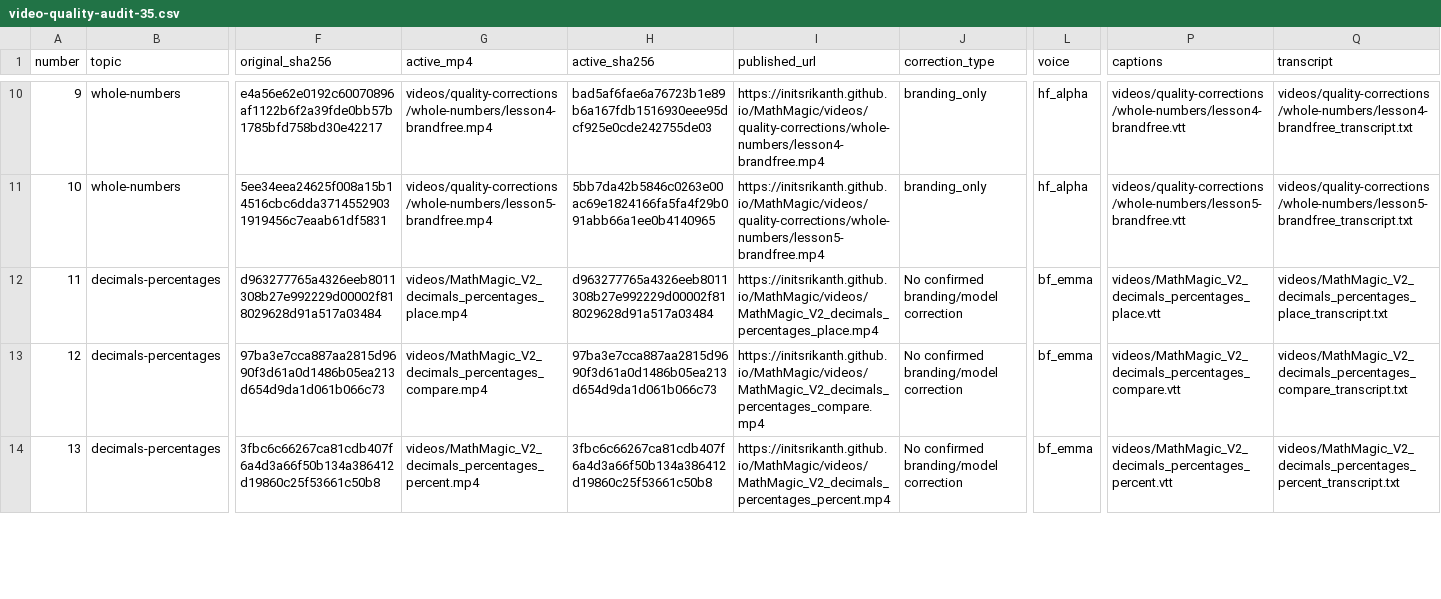
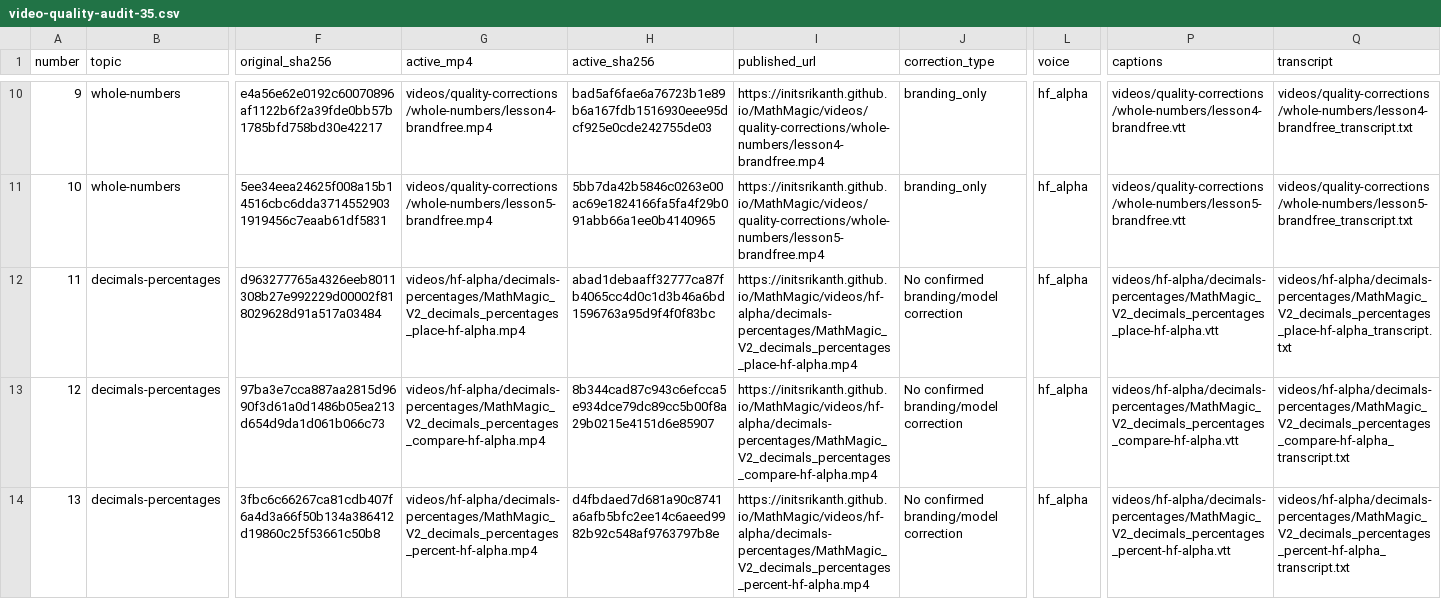
Before and after one commit to initSrikanth/MathMagic, a CSV file: docs/video-quality-audit-35.csv, drawn as a sheet; only a part is shown, gaps mark what is left out; the diff covers the shown part only; the diff names each change by its address in the sheet, - before the commit and + after, or states it on an @@ line.

```diff
--- a/docs/video-quality-audit-35.csv
+++ b/docs/video-quality-audit-35.csv
-G12 (active_mp4): videos/MathMagic_V2_decimals_percentages_place.mp4
+G12 (active_mp4): videos/hf-alpha/decimals-percentages/MathMagic_V2_decimals_percentages_place-hf-alpha.mp4
-H12 (active_sha256): d963277765a4326eeb8011308b27e992229d00002f818029628d91a517a03484
+H12 (active_sha256): abad1debaaff32777ca87fb4065cc4d0c1d3b46a6bd1596763a95d9f4f0f83bc
-I12 (published_url): https://initsrikanth.github.io/MathMagic/videos/MathMagic_V2_decimals_percentages_place.mp4
+I12 (published_url): https://initsrikanth.github.io/MathMagic/videos/hf-alpha/decimals-percentages/MathMagic_V2_decimals_percentages_place-hf-alpha.mp4
-L12:L14 (voice): bf_emma
+L12:L14 (voice): hf_alpha
-P12 (captions): videos/MathMagic_V2_decimals_percentages_place.vtt
+P12 (captions): videos/hf-alpha/decimals-percentages/MathMagic_V2_decimals_percentages_place-hf-alpha.vtt
-Q12 (transcript): videos/MathMagic_V2_decimals_percentages_place_transcript.txt
+Q12 (transcript): videos/hf-alpha/decimals-percentages/MathMagic_V2_decimals_percentages_place-hf-alpha_transcript.txt
-G13 (active_mp4): videos/MathMagic_V2_decimals_percentages_compare.mp4
+G13 (active_mp4): videos/hf-alpha/decimals-percentages/MathMagic_V2_decimals_percentages_compare-hf-alpha.mp4
-H13 (active_sha256): 97ba3e7cca887aa2815d9690f3d61a0d1486b05ea213d654d9da1d061b066c73
+H13 (active_sha256): 8b344cad87c943c6efcca5e934dce79dc89cc5b00f8a29b0215e4151d6e85907
-I13 (published_url): https://initsrikanth.github.io/MathMagic/videos/MathMagic_V2_decimals_percentages_compare.mp4
+I13 (published_url): https://initsrikanth.github.io/MathMagic/videos/hf-alpha/decimals-percentages/MathMagic_V2_decimals_percentages_compare-hf-alpha.mp4
-P13 (captions): videos/MathMagic_V2_decimals_percentages_compare.vtt
+P13 (captions): videos/hf-alpha/decimals-percentages/MathMagic_V2_decimals_percentages_compare-hf-alpha.vtt
-Q13 (transcript): videos/MathMagic_V2_decimals_percentages_compare_transcript.txt
+Q13 (transcript): videos/hf-alpha/decimals-percentages/MathMagic_V2_decimals_percentages_compare-hf-alpha_transcript.txt
-G14 (active_mp4): videos/MathMagic_V2_decimals_percentages_percent.mp4
+G14 (active_mp4): videos/hf-alpha/decimals-percentages/MathMagic_V2_decimals_percentages_percent-hf-alpha.mp4
-H14 (active_sha256): 3fbc6c66267ca81cdb407f6a4d3a66f50b134a386412d19860c25f53661c50b8
+H14 (active_sha256): d4fbdaed7d681a90c8741a6afb5bfc2ee14c6aeed9982b92c548af9763797b8e
-I14 (published_url): https://initsrikanth.github.io/MathMagic/videos/MathMagic_V2_decimals_percentages_percent.mp4
+I14 (published_url): https://initsrikanth.github.io/MathMagic/videos/hf-alpha/decimals-percentages/MathMagic_V2_decimals_percentages_percent-hf-alpha.mp4
-P14 (captions): videos/MathMagic_V2_decimals_percentages_percent.vtt
+P14 (captions): videos/hf-alpha/decimals-percentages/MathMagic_V2_decimals_percentages_percent-hf-alpha.vtt
-Q14 (transcript): videos/MathMagic_V2_decimals_percentages_percent_transcript.txt
+Q14 (transcript): videos/hf-alpha/decimals-percentages/MathMagic_V2_decimals_percentages_percent-hf-alpha_transcript.txt
```
Also changed, not shown: 78 edited cells elsewhere in this file, 33 other files.
